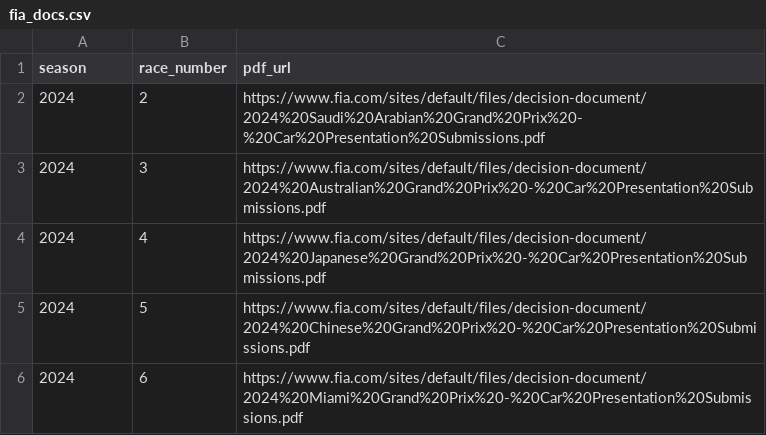
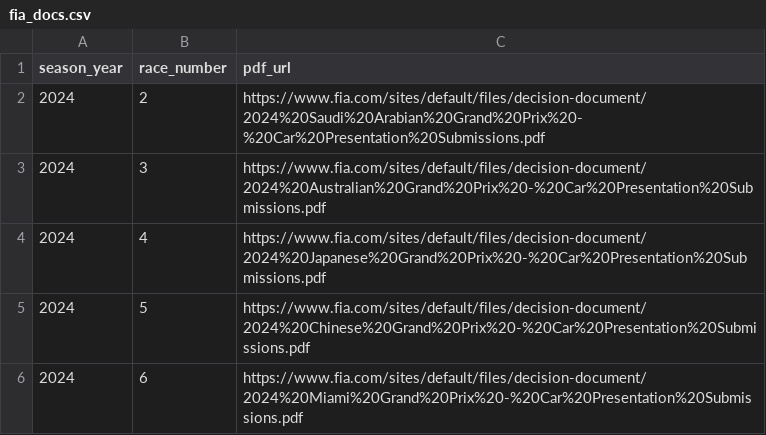
Before and after one commit to alexshepherd99/f1_analysis, a CSV file: data/fia_docs.csv, drawn as a sheet; only a part is shown.

Commit message:
Final merges of performance and upgrade data

```diff
--- a/data/fia_docs.csv
+++ b/data/fia_docs.csv
@@ -1,2 +1,2 @@
-season,race_number,pdf_url
+season_year,race_number,pdf_url
 2024,2,https://www.fia.com/sites/default/files/decision-document/2024%20Saudi%20Arabian%20Grand%20Prix%20-%20Car%20Presentation%20Submissions.pdf
```
Also changed, not shown: 3 other files.
